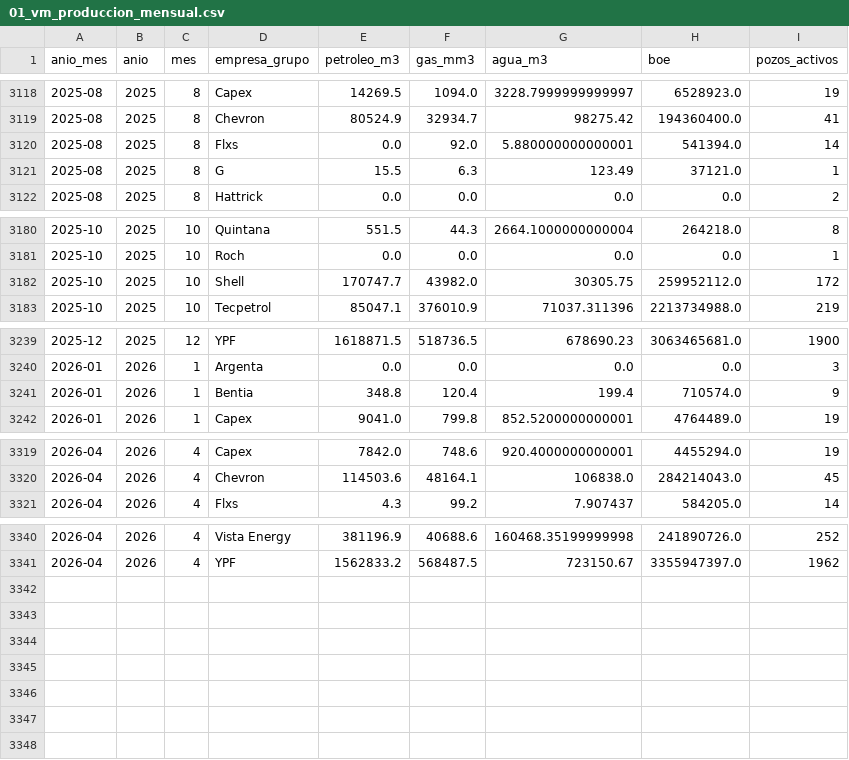
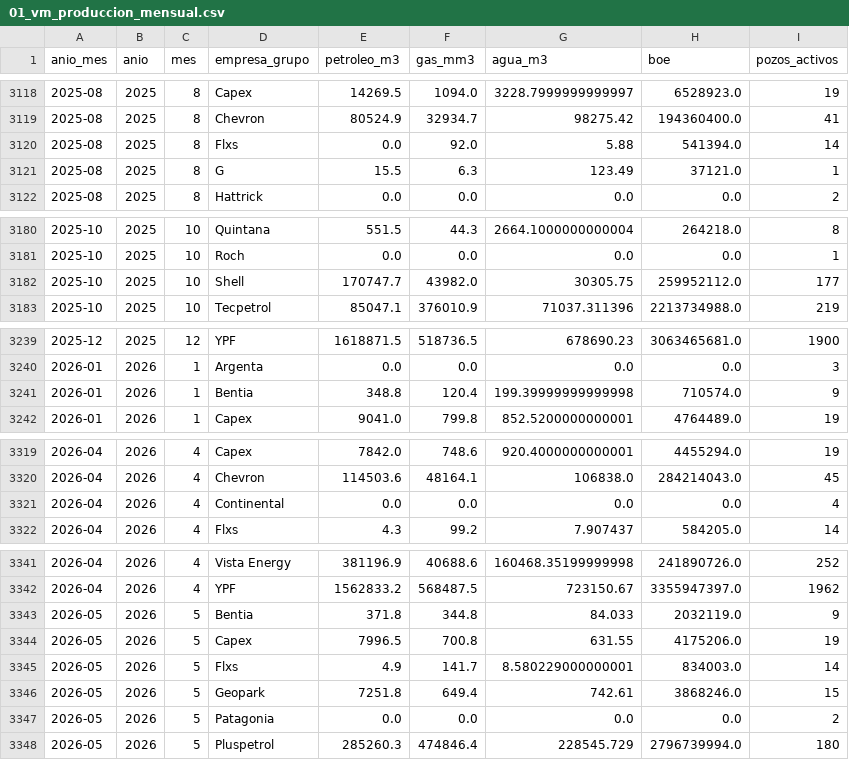
Before and after one commit to chavobutassi/vaca-muerta-analytics, a CSV file: docs/data/01_vm_produccion_mensual.csv, drawn as a sheet; only a part is shown, gaps mark what is left out; the diff covers the shown part only.

```diff
--- a/docs/data/01_vm_produccion_mensual.csv
+++ b/docs/data/01_vm_produccion_mensual.csv
@@ -3119,3 +3119,3 @@
 2025-08,2025,8,Chevron,80524.9,32934.7,98275.42,194360400.0,41
-2025-08,2025,8,Flxs,0.0,92.0,5.880000000000001,541394.0,14
+2025-08,2025,8,Flxs,0.0,92.0,5.88,541394.0,14
 2025-08,2025,8,G,15.5,6.3,123.49,37121.0,1
@@ -3181,3 +3181,3 @@
 2025-10,2025,10,Roch,0.0,0.0,0.0,0.0,1
-2025-10,2025,10,Shell,170747.7,43982.0,30305.75,259952112.0,172
+2025-10,2025,10,Shell,170747.7,43982.0,30305.75,259952112.0,177
 2025-10,2025,10,Tecpetrol,85047.1,376010.9,71037.311396,2213734988.0,219
@@ -3240,3 +3240,3 @@
 2026-01,2026,1,Argenta,0.0,0.0,0.0,0.0,3
-2026-01,2026,1,Bentia,348.8,120.4,199.4,710574.0,9
+2026-01,2026,1,Bentia,348.8,120.4,199.39999999999998,710574.0,9
 2026-01,2026,1,Capex,9041.0,799.8,852.5200000000001,4764489.0,19
@@ -3320,2 +3320,3 @@
 2026-04,2026,4,Chevron,114503.6,48164.1,106838.0,284214043.0,45
+2026-04,2026,4,Continental,0.0,0.0,0.0,0.0,4
 2026-04,2026,4,Flxs,4.3,99.2,7.907437,584205.0,14
@@ -3341 +3342,7 @@
 2026-04,2026,4,YPF,1562833.2,568487.5,723150.67,3355947397.0,1962
+2026-05,2026,5,Bentia,371.8,344.8,84.033,2032119.0,9
+2026-05,2026,5,Capex,7996.5,700.8,631.55,4175206.0,19
+2026-05,2026,5,Flxs,4.9,141.7,8.580229000000001,834003.0,14
+2026-05,2026,5,Geopark,7251.8,649.4,742.61,3868246.0,15
+2026-05,2026,5,Patagonia,0.0,0.0,0.0,0.0,2
+2026-05,2026,5,Pluspetrol,285260.3,474846.4,228545.729,2796739994.0,180
```
Also changed, not shown: 1 edited cell elsewhere in this file, docs/data/02_vm_por_yacimiento.csv, docs/data/03_vm_top_pozos.csv, 6 other files.
